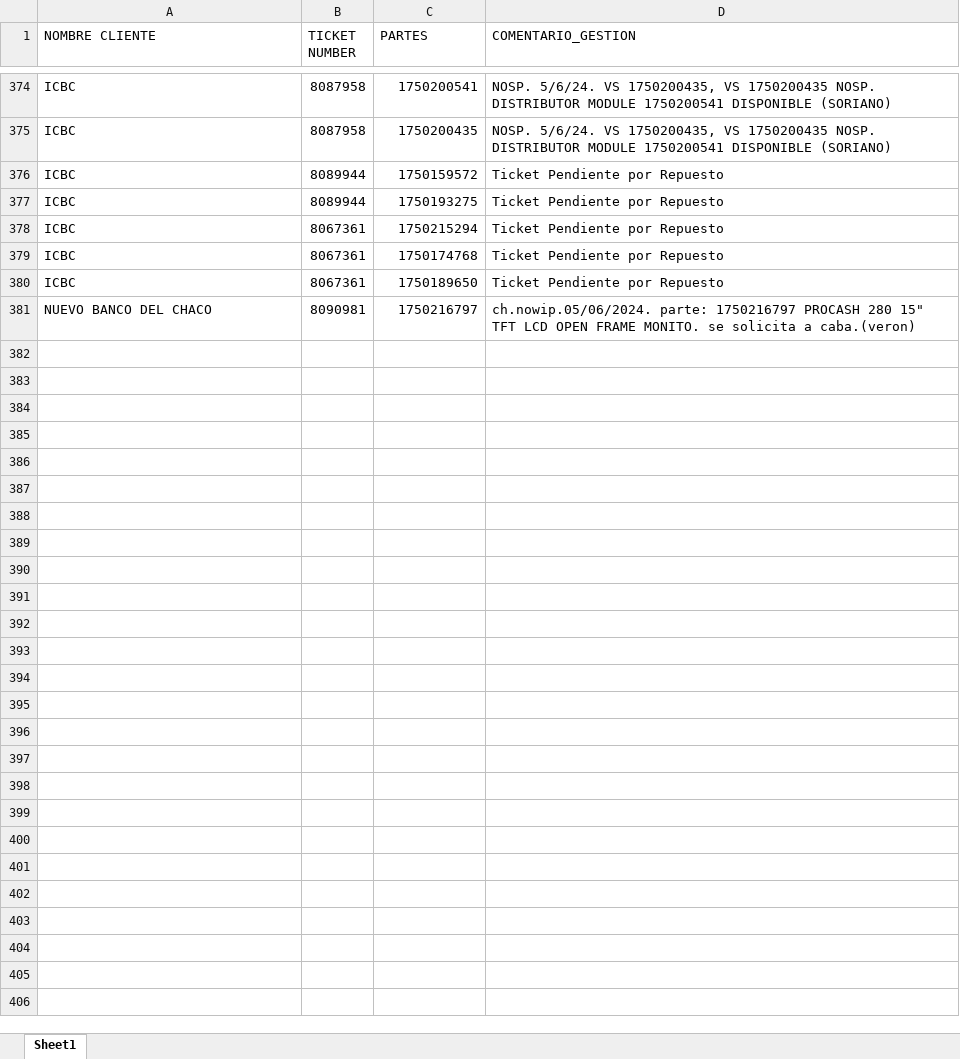
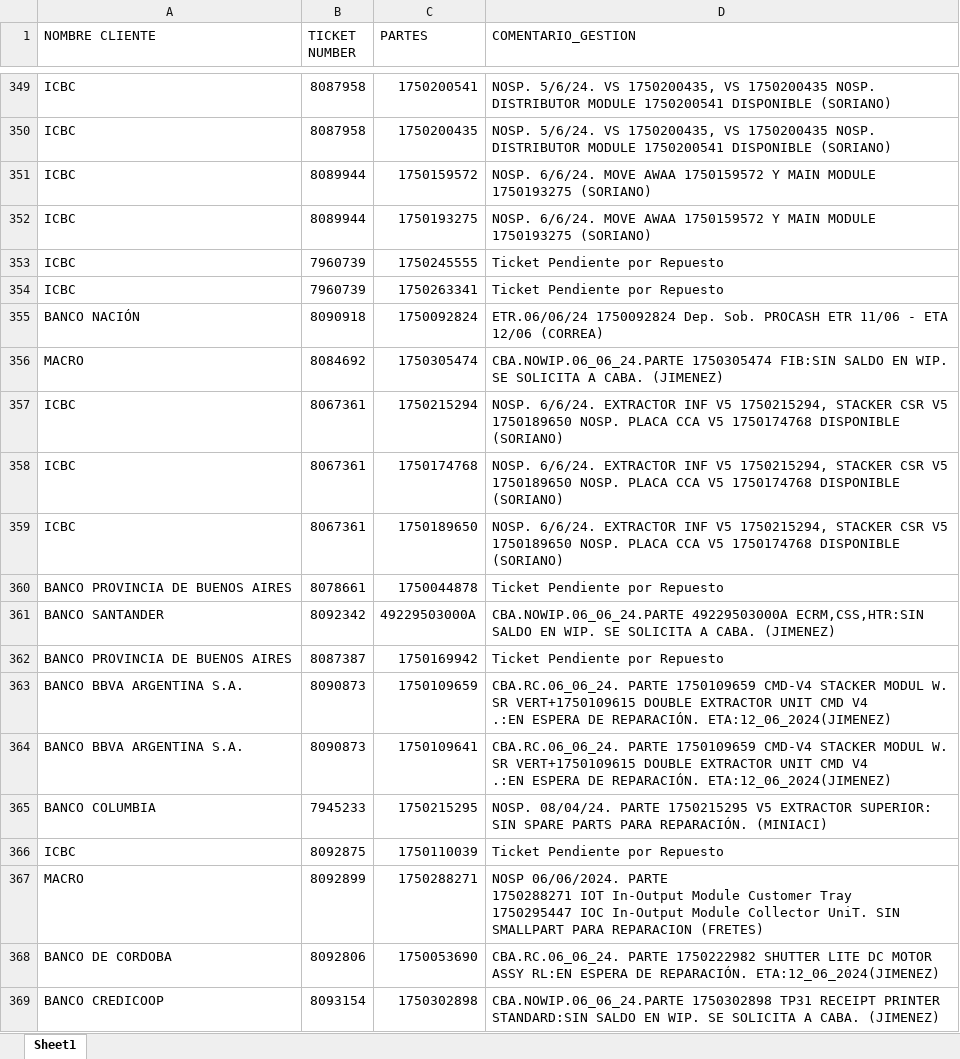
Before and after one commit to lucasrdrz/testdn, an Excel workbook: intento70-30.xlsx, sheet Sheet1, drawn as a sheet; only a part is shown, gaps mark what is left out; values as stored, in another font and other column widths than the file's, no cell formats; removed rows and columns are numbered as before the commit, all else as after; ↵ is a line break in a cell; the diff covers the shown part only; the diff names each change by its address in the sheet, - before the commit and + after, or states it on an @@ line.

```diff
--- a/intento70-30.xlsx (sheet Sheet1)
+++ b/intento70-30.xlsx (sheet Sheet1)
-D351:D352 (COMENTARIO_GESTION): Ticket Pendiente por Repuesto
+D351:D352 (COMENTARIO_GESTION): NOSP. 6/6/24. MOVE AWAA 1750159572 Y MAIN MODULE 1750193275 (SORIANO)
+row 353: ICBC | 7960739 | 1750245555 | Ticket Pendiente por Repuesto
+row 354: ICBC | 7960739 | 1750263341 | Ticket Pendiente por Repuesto
+row 355: BANCO NACIÓN | 8090918 | 1750092824 | ETR.06/06/24 1750092824 Dep. Sob. PROCASH ETR 11/06 - ETA 12/06 (CORREA)
+row 356: MACRO | 8084692 | 1750305474 | CBA.NOWIP.06_06_24.PARTE 1750305474 FIB:SIN SALDO EN WIP. SE SOLICITA A CABA. (JIMENEZ)
-D357:D359 (COMENTARIO_GESTION): Ticket Pendiente por Repuesto
+D357:D359 (COMENTARIO_GESTION): NOSP. 6/6/24. EXTRACTOR INF V5 1750215294, STACKER CSR V5 1750189650 NOSP. PLACA CCA V5 1750174768 DISPONIBLE (SORIANO)
-row 381: NUEVO BANCO DEL CHACO | 8090981 | 1750216797 | ch.nowip.05/06/2024. parte: 1750216797 PROCASH 280 15" TFT LCD OPEN FRAME MONITO. se solicita a caba.(veron)
+row 360: BANCO PROVINCIA DE BUENOS AIRES | 8078661 | 1750044878 | Ticket Pendiente por Repuesto
+row 361: BANCO SANTANDER | 8092342 | 49229503000A | CBA.NOWIP.06_06_24.PARTE 49229503000A ECRM,CSS,HTR:SIN SALDO EN WIP. SE SOLICITA A CABA. (JIMENEZ)
+row 362: BANCO PROVINCIA DE BUENOS AIRES | 8087387 | 1750169942 | Ticket Pendiente por Repuesto
+row 363: BANCO BBVA ARGENTINA S.A. | 8090873 | 1750109659 | CBA.RC.06_06_24. PARTE 1750109659 CMD-V4 STACKER MODUL W. SR VERT+1750109615 DOUBLE EXTRACTOR UNIT CMD V4 ↵ .:EN ESPERA DE REPARACIÓN. ETA:12_06_2024(JIMENEZ)
+row 364: BANCO BBVA ARGENTINA S.A. | 8090873 | 1750109641 | CBA.RC.06_06_24. PARTE 1750109659 CMD-V4 STACKER MODUL W. SR VERT+1750109615 DOUBLE EXTRACTOR UNIT CMD V4 ↵ .:EN ESPERA DE REPARACIÓN. ETA:12_06_2024(JIMENEZ)
@@ row 85 moved to row 365: BANCO COLUMBIA @@
+row 366: ICBC | 8092875 | 1750110039 | Ticket Pendiente por Repuesto
+row 367: MACRO | 8092899 | 1750288271 | NOSP 06/06/2024. PARTE ↵ 1750288271 IOT In-Output Module Customer Tray ↵ 1750295447 IOC In-Output Module Collector UniT. SIN SMALLPART PARA REPARACION (FRETES)
+row 368: BANCO DE CORDOBA | 8092806 | 1750053690 | CBA.RC.06_06_24. PARTE 1750222982 SHUTTER LITE DC MOTOR ASSY RL:EN ESPERA DE REPARACIÓN. ETA:12_06_2024(JIMENEZ)
+row 369: BANCO CREDICOOP | 8093154 | 1750302898 | CBA.NOWIP.06_06_24.PARTE 1750302898 TP31 RECEIPT PRINTER STANDARD:SIN SALDO EN WIP. SE SOLICITA A CABA. (JIMENEZ)
```
Also changed, not shown: 11 added rows, 26 removed rows and 7 edited cells elsewhere in this sheet, cell formats, TicktesPendientes.xlsx, 1 other file.
